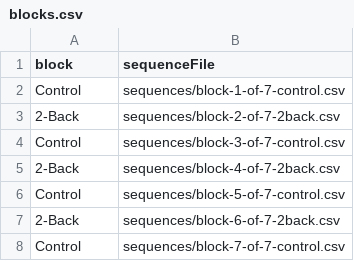
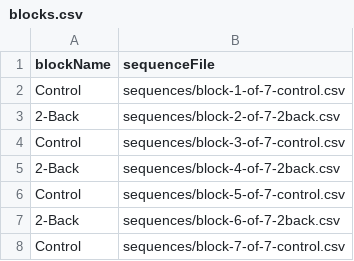
Before and after one commit to roscoelai/demos, a CSV file: nBackNogo/sequences/blocks.csv, drawn as a sheet.

Commit message:
[nBackNogo] Replace instructions with pictures for nBackNogo

```diff
--- a/nBackNogo/sequences/blocks.csv
+++ b/nBackNogo/sequences/blocks.csv
@@ -1,2 +1,2 @@
-block,sequenceFile
+blockName,sequenceFile
 Control,sequences/block-1-of-7-control.csv
```
Also changed, not shown: 4 other files.
